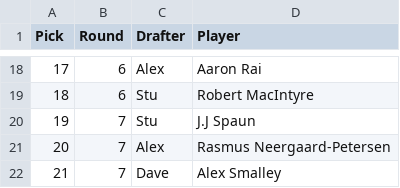
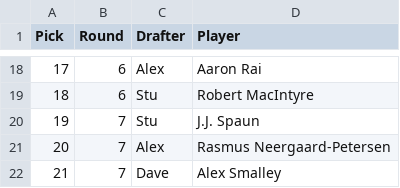
Before and after one commit to StuartGIS/degen-projections, a CSV file: BMWWentworth_draft_results_csv.csv, drawn as a sheet; only a part is shown, gaps mark what is left out.

Commit message:
J.J. Spaun spelling

```diff
--- a/BMWWentworth_draft_results_csv.csv
+++ b/BMWWentworth_draft_results_csv.csv
@@ -19,3 +19,3 @@
 18,6,Stu,Robert MacIntyre
-19,7,Stu,J.J Spaun
+19,7,Stu,J.J. Spaun
 20,7,Alex,Rasmus Neergaard-Petersen
```
